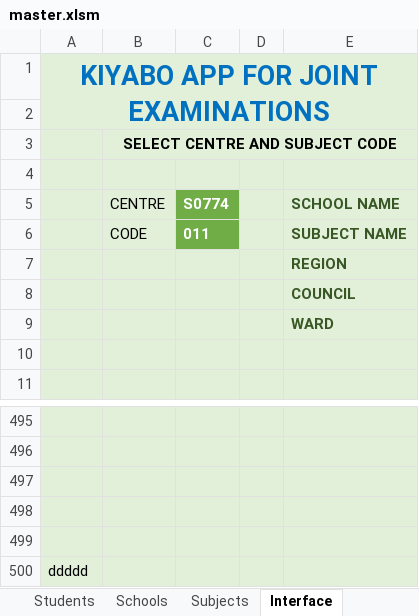
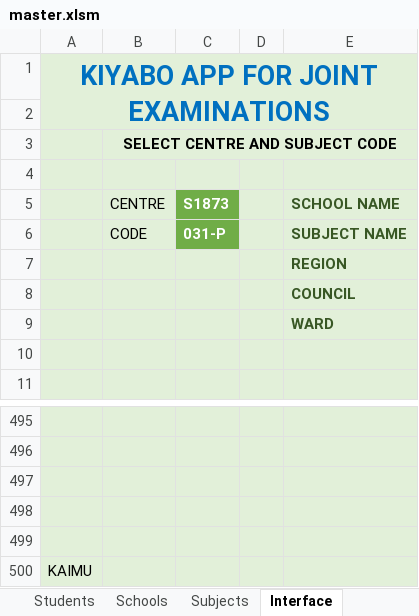
Before and after one commit to kiyaboapp/exametrics, an Excel workbook: utils/excel/master.xlsm, sheet Interface, drawn as a sheet; only a part is shown, gaps mark what is left out; values as stored, in another font and other column widths than the file's, no borders; charts and pictures not drawn; the diff names each change by its address in the sheet, - before the commit and + after, or states it on an @@ line.

```diff
--- a/utils/excel/master.xlsm (sheet Interface)
+++ b/utils/excel/master.xlsm (sheet Interface)
-C5: S0774
+C5: S1873
-C6 (S1873): 011
+C6 (S1873): 031-P
-A500: ddddd
+A500: KAIMU
```
Also changed, not shown: sheet Schools, sheet Subjects, sheet Students, 10 other files.
